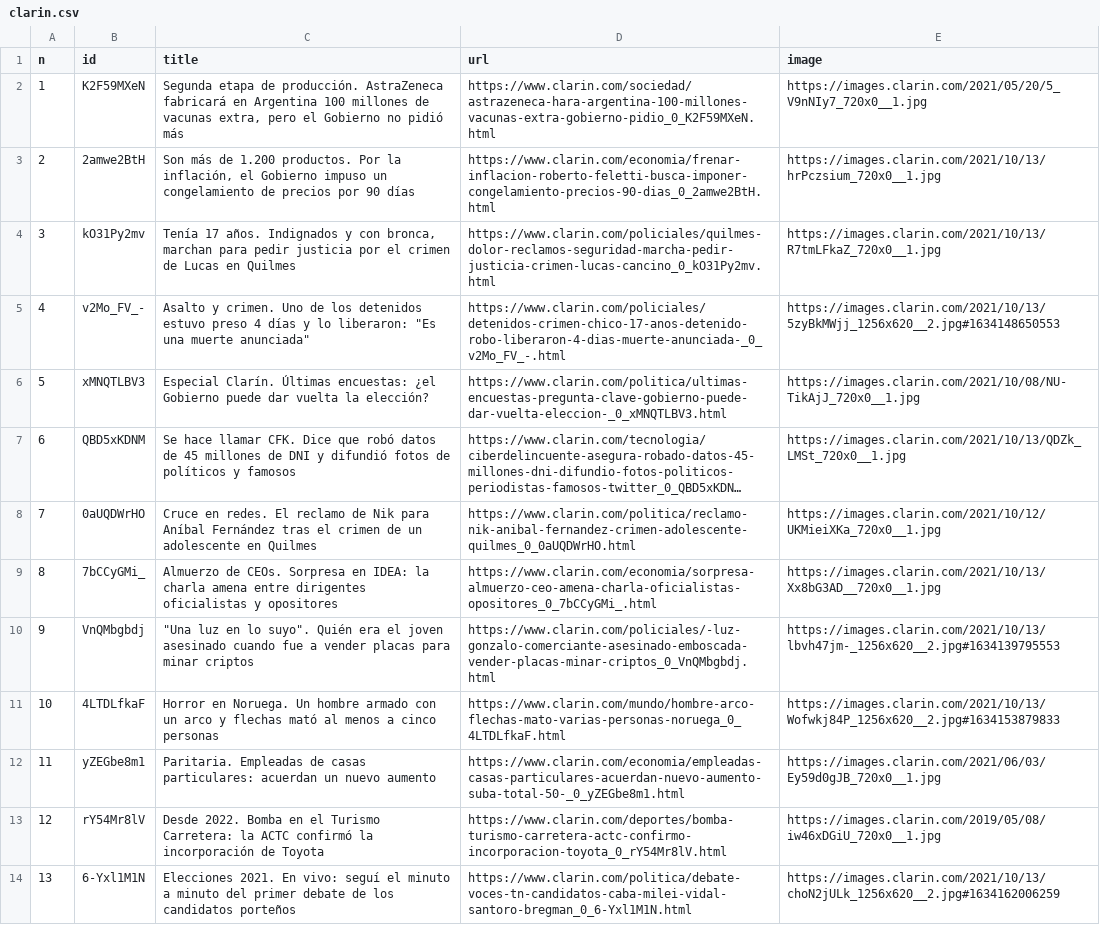
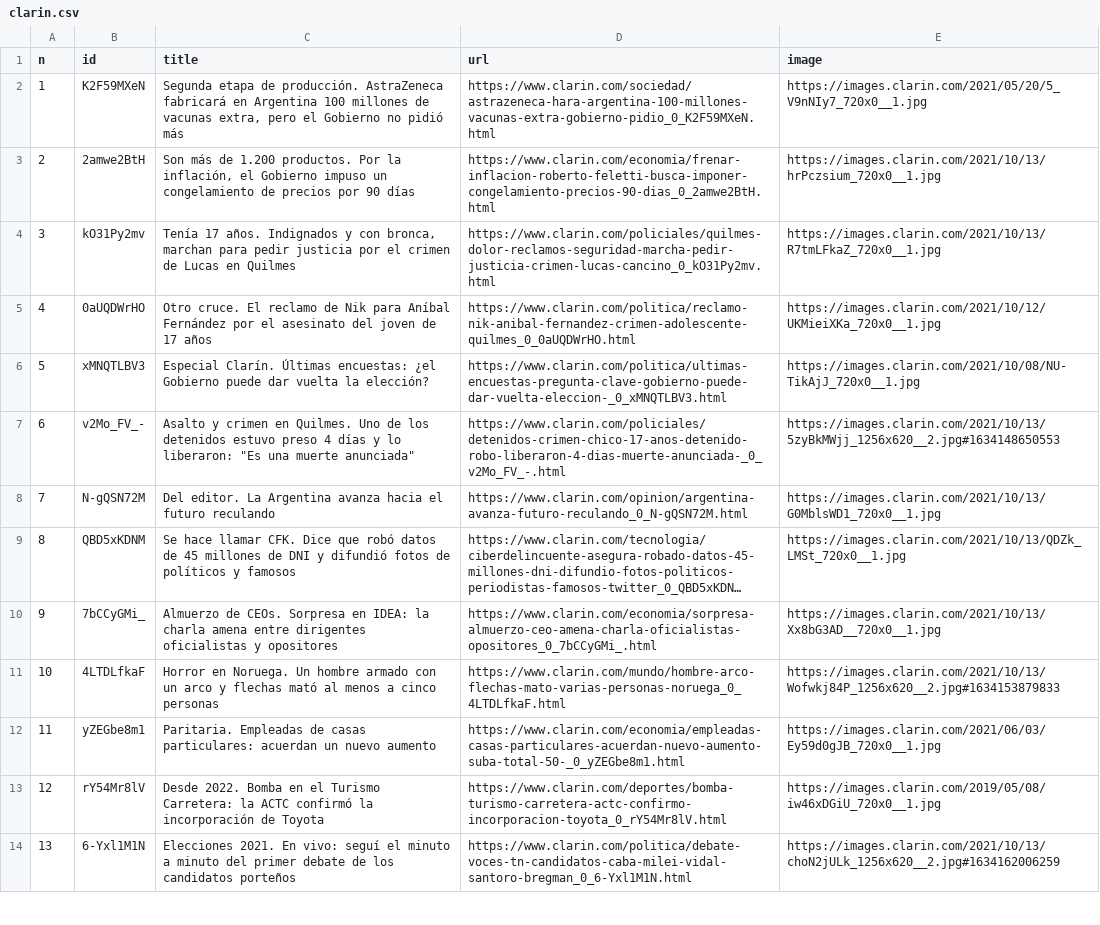
Before and after one commit to diffario/diarios, a CSV file: clarin.csv, drawn as a sheet; only a part is shown; long unchanged cells end in …; removed rows and columns are numbered as before the commit, all else as after; the diff covers the shown part only; the diff names each change by its address in the sheet, - before the commit and + after, or states it on an @@ line.

```diff
--- a/clarin.csv
+++ b/clarin.csv
-row 5: 4 | v2Mo_FV_- | Asalto y crimen. Uno de los detenidos estuvo preso 4 días y lo liberaron: "Es una muerte anunciada" | https://www.clarin.com/policiales/detenidos-crimen-chico-17-anos-detenido-robo-liberaron-4-dias-muerte-anunciada-_0_v2Mo_FV_-.html | https://images.clarin.com/2021/10/13/5zyBkMWjj_1256x620__2.jpg#1634148650553
+row 5: 4 | 0aUQDWrHO | Otro cruce. El reclamo de Nik para Aníbal Fernández por el asesinato del joven de 17 años | https://www.clarin.com/politica/reclamo-nik-anibal-fernandez-crimen-adolescente-quilmes_0_0aUQDWrHO.html | https://images.clarin.com/2021/10/12/UKMieiXKa_720x0__1.jpg
+row 7: 6 | v2Mo_FV_- | Asalto y crimen en Quilmes. Uno de los detenidos estuvo preso 4 días y lo liberaron: "Es una muerte anunciada" | https://www.clarin.com/policiales/detenidos-crimen-chico-17-anos-detenido-robo-liberaron-4-dias-muerte-anunciada-_0_v2Mo_FV_-.html | https://images.clarin.com/2021/10/13/5zyBkMWjj_1256x620__2.jpg#1634148650553
+row 8: 7 | N-gQSN72M | Del editor. La Argentina avanza hacia el futuro reculando | https://www.clarin.com/opinion/argentina-avanza-futuro-reculando_0_N-gQSN72M.html | https://images.clarin.com/2021/10/13/G0MblsWD1_720x0__1.jpg
@@ column A (n) renumbered from row 9 down @@
-row 8: 7 | 0aUQDWrHO | Cruce en redes. El reclamo de Nik para Aníbal Fernández tras el crimen de un adolescente en Quilmes | https://www.clarin.com/politica/reclamo-nik-anibal-fernandez-crimen-adolescente-quilmes_0_0aUQDWrHO.html | https://images.clarin.com/2021/10/12/UKMieiXKa_720x0__1.jpg
@@ row 10 moved to row 15: 14 @@
```
Also changed, not shown: 6 added rows and 5 removed rows elsewhere in this file, infobae.csv, lanacion.csv, 3 other files.
